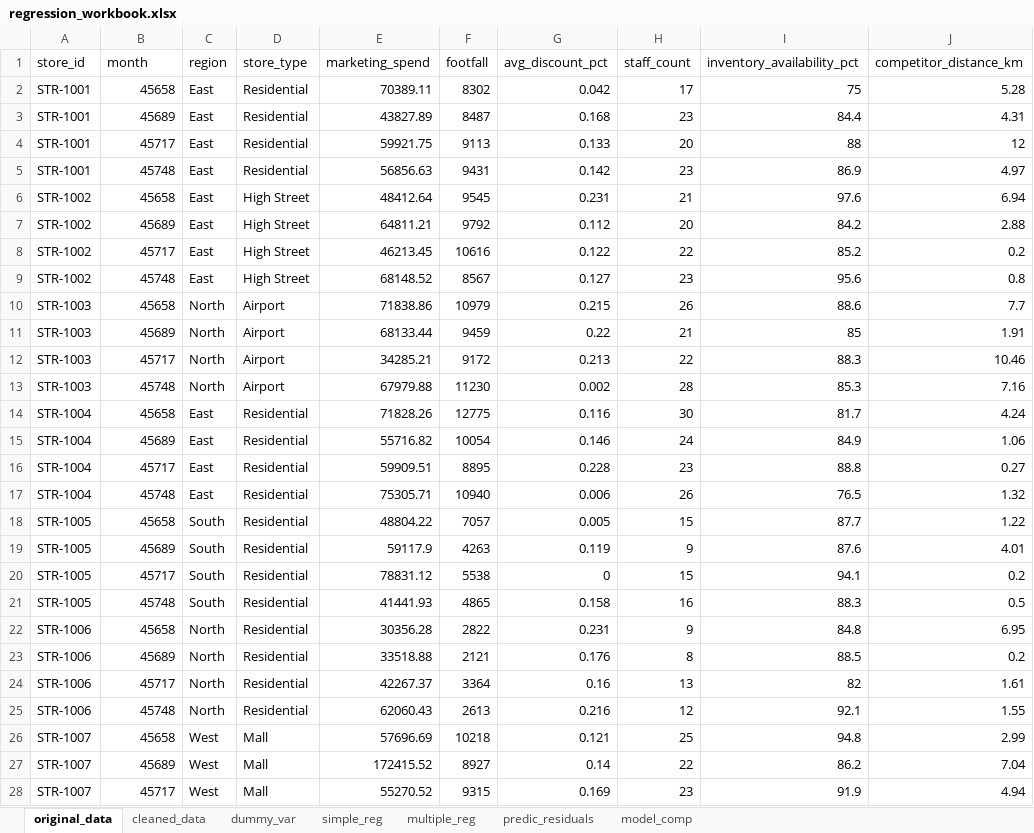
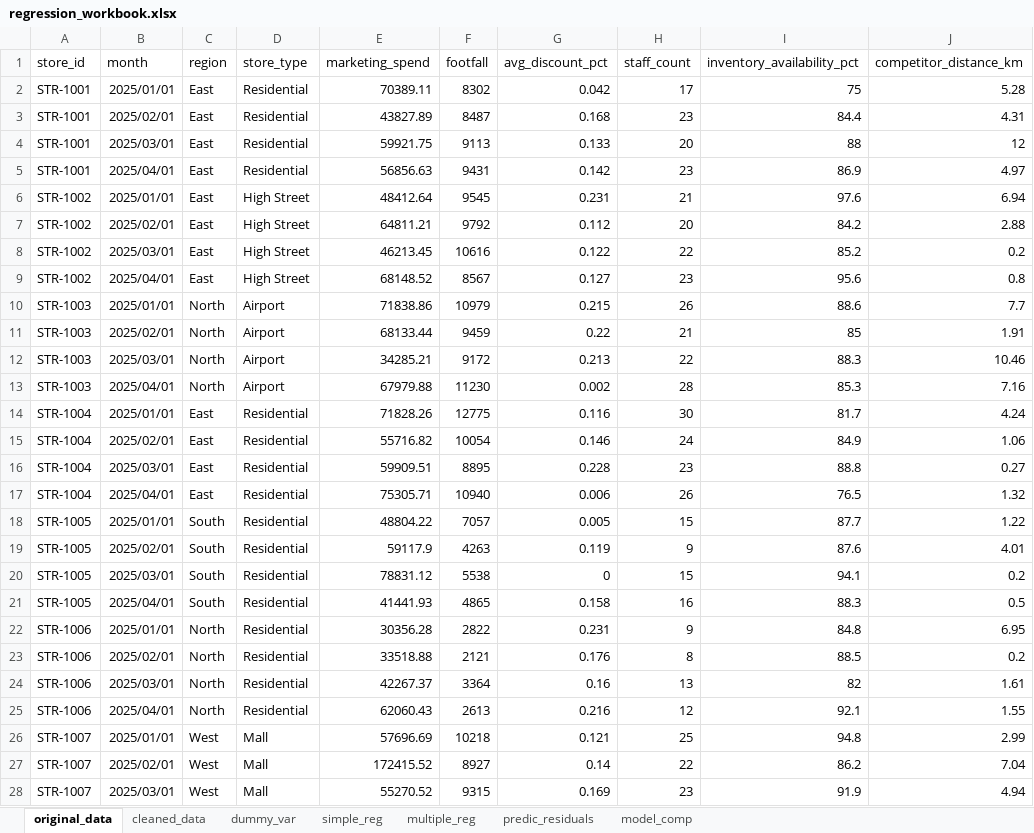
Before and after one commit to ayukr23/ayushkumar_bitsom_ba_2511507_part3_regression_insights, an Excel workbook: analysis/regression_workbook.xlsx, sheet original_data, drawn as a sheet; only a part is shown; values as stored, in another font and other column widths than the file's, no borders; the diff covers the shown part only; the diff names each change by its address in the sheet, - before the commit and + after, or states it on an @@ line.

```diff
--- a/analysis/regression_workbook.xlsx (sheet original_data)
+++ b/analysis/regression_workbook.xlsx (sheet original_data)
-B2 (month): 45658
+B2 (month): 2025/01/01
-B3 (month): 45689
+B3 (month): 2025/02/01
-B4 (month): 45717
+B4 (month): 2025/03/01
-B5 (month): 45748
+B5 (month): 2025/04/01
-B6 (month): 45658
+B6 (month): 2025/01/01
-B7 (month): 45689
+B7 (month): 2025/02/01
-B8 (month): 45717
+B8 (month): 2025/03/01
-B9 (month): 45748
+B9 (month): 2025/04/01
-B10 (month): 45658
+B10 (month): 2025/01/01
-B11 (month): 45689
+B11 (month): 2025/02/01
-B12 (month): 45717
+B12 (month): 2025/03/01
-B13 (month): 45748
+B13 (month): 2025/04/01
-B14 (month): 45658
+B14 (month): 2025/01/01
-B15 (month): 45689
+B15 (month): 2025/02/01
-B16 (month): 45717
+B16 (month): 2025/03/01
-B17 (month): 45748
+B17 (month): 2025/04/01
-B18 (month): 45658
+B18 (month): 2025/01/01
-B19 (month): 45689
+B19 (month): 2025/02/01
-B20 (month): 45717
+B20 (month): 2025/03/01
-B21 (month): 45748
+B21 (month): 2025/04/01
-B22 (month): 45658
+B22 (month): 2025/01/01
-B23 (month): 45689
+B23 (month): 2025/02/01
-B24 (month): 45717
+B24 (month): 2025/03/01
-B25 (month): 45748
+B25 (month): 2025/04/01
-B26 (month): 45658
+B26 (month): 2025/01/01
-B27 (month): 45689
+B27 (month): 2025/02/01
-B28 (month): 45717
+B28 (month): 2025/03/01
```
Also changed, not shown: 293 edited cells elsewhere in this sheet, sheet cleaned_data, 5 other files.
